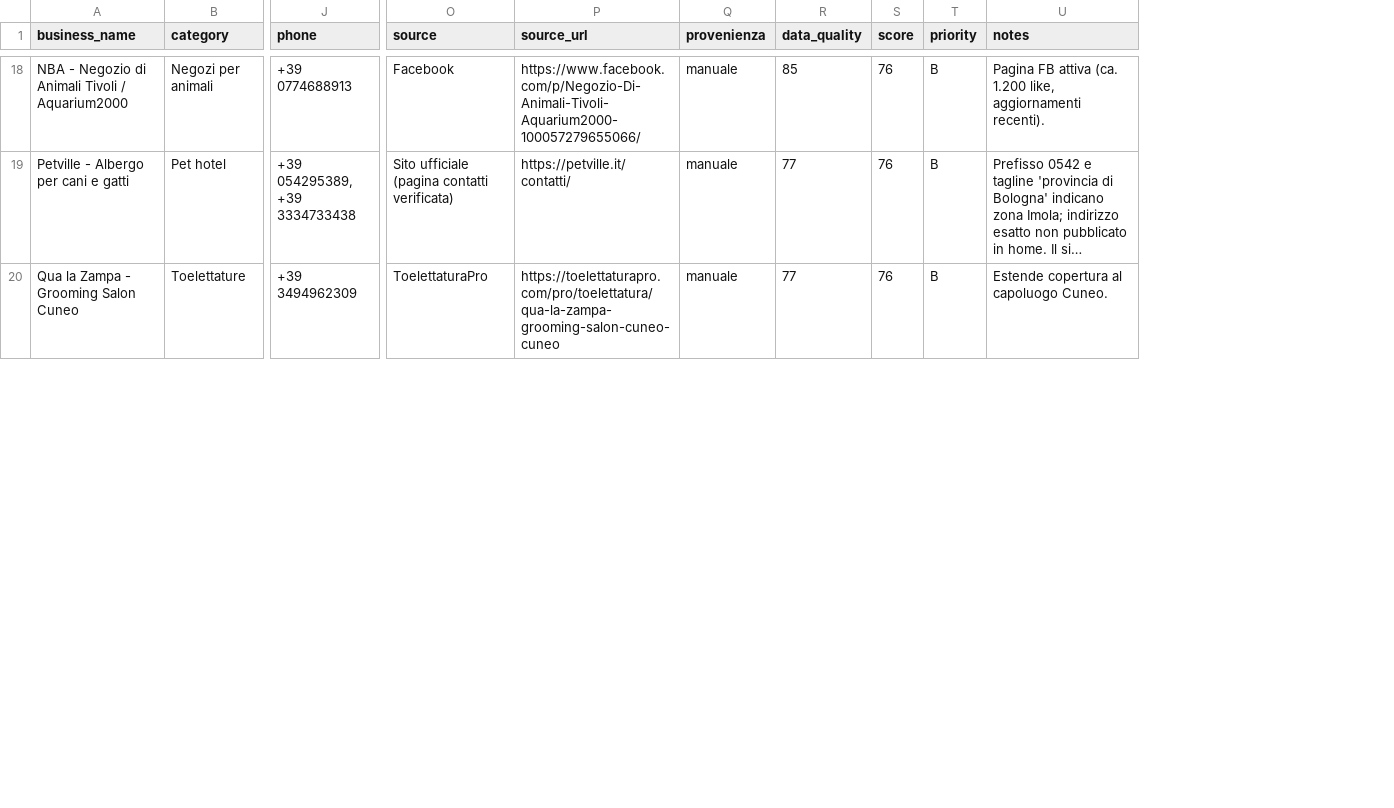
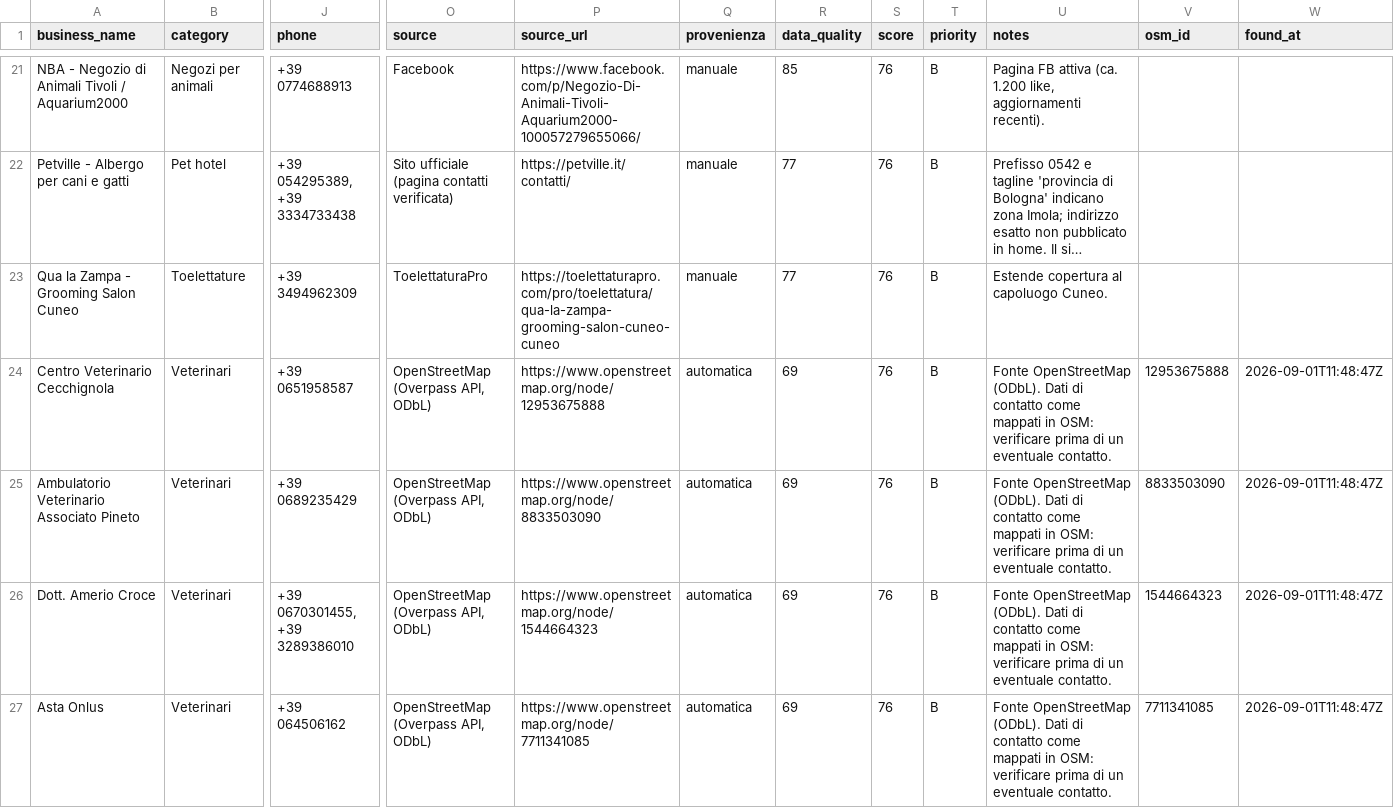
Before and after one commit to lucaiolienrico/prova, a CSV file: prospecting/output/shortlist_AB.csv, drawn as a sheet; only a part is shown, gaps mark what is left out; long unchanged cells end in …; rows hold the shown columns only; the diff covers the shown part only; the diff names each change by its address in the sheet, - before the commit and + after, or states it on an @@ line.

```diff
--- a/prospecting/output/shortlist_AB.csv
+++ b/prospecting/output/shortlist_AB.csv
+column V (osm_id), empty
+column W (found_at), empty
+row 24: Centro Veterinario Cecchignola | Veterinari | +39 0651958587 | OpenStreetMap (Overpass API, ODbL) | https://www.openstreetmap.org/node/12953675888 | automatica | 69 | 76 | B | Fonte OpenStreetMap (ODbL). Dati di contatto come mappati in OSM: verificare prima di un eventuale contatto. | 12953675888 | 2026-09-01T11:48:47Z
+row 25: Ambulatorio Veterinario Associato Pineto | Veterinari | +39 0689235429 | OpenStreetMap (Overpass API, ODbL) | https://www.openstreetmap.org/node/8833503090 | automatica | 69 | 76 | B | Fonte OpenStreetMap (ODbL). Dati di contatto come mappati in OSM: verificare prima di un eventuale contatto. | 8833503090 | 2026-09-01T11:48:47Z
+row 26: Dott. Amerio Croce | Veterinari | +39 0670301455, +39 3289386010 | OpenStreetMap (Overpass API, ODbL) | https://www.openstreetmap.org/node/1544664323 | automatica | 69 | 76 | B | Fonte OpenStreetMap (ODbL). Dati di contatto come mappati in OSM: verificare prima di un eventuale contatto. | 1544664323 | 2026-09-01T11:48:47Z
+row 27: Asta Onlus | Veterinari | +39 064506162 | OpenStreetMap (Overpass API, ODbL) | https://www.openstreetmap.org/node/7711341085 | automatica | 69 | 76 | B | Fonte OpenStreetMap (ODbL). Dati di contatto come mappati in OSM: verificare prima di un eventuale contatto. | 7711341085 | 2026-09-01T11:48:47Z
```
Also changed, not shown: 5 added rows elsewhere in this file, 8 other files.
